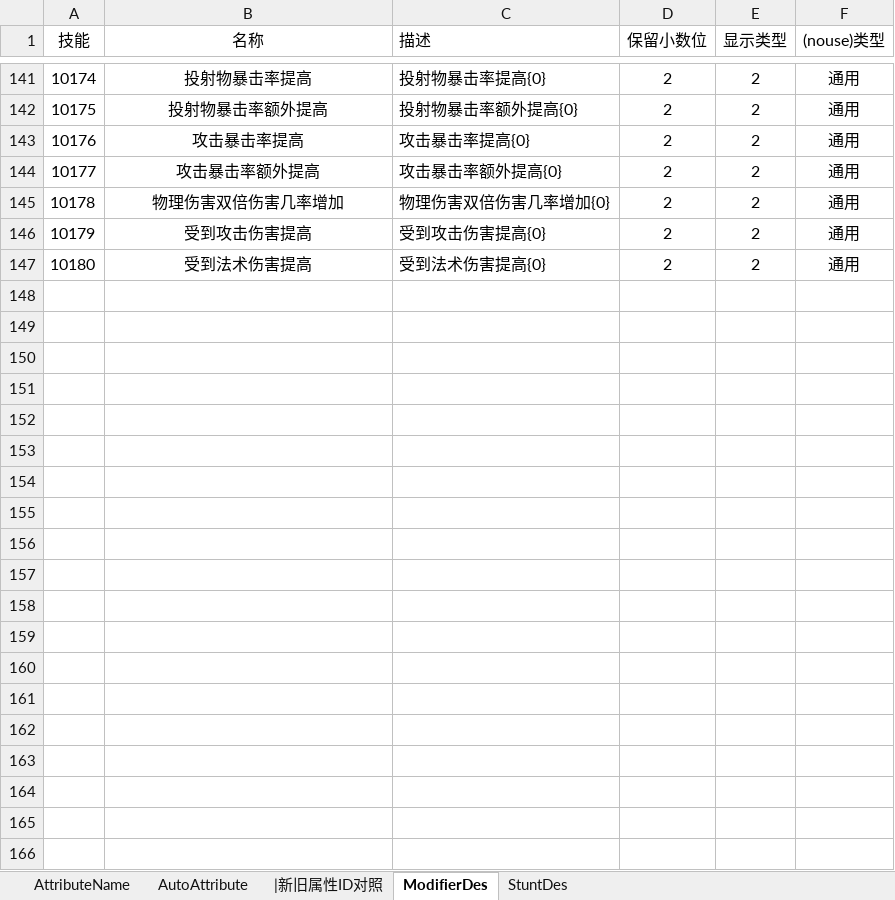
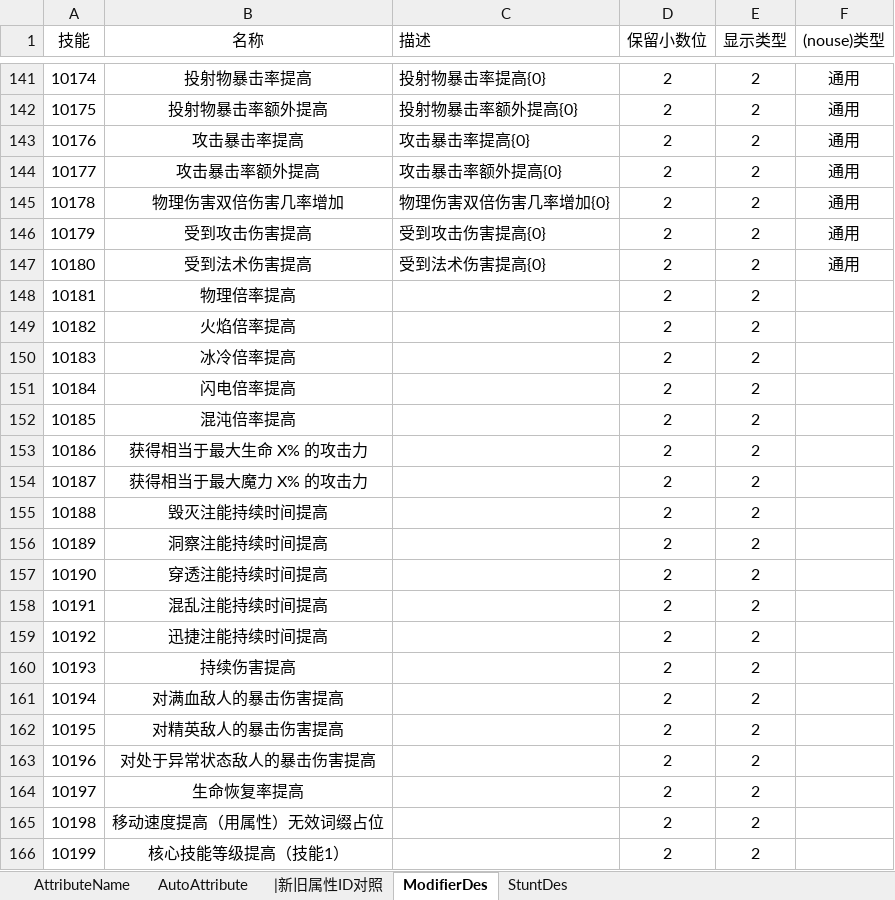
Before and after one commit to lyh2387316552-ui/chronicle-data, an Excel workbook: data-sources/属性表.xlsx, sheet ModifierDes, drawn as a sheet; only a part is shown, gaps mark what is left out; values as stored, in another font and other column widths than the file's, no borders; conditional formats not drawn; the diff covers the shown part only; the diff names each change by its address in the sheet, - before the commit and + after, or states it on an @@ line.

```diff
--- a/data-sources/属性表.xlsx (sheet ModifierDes)
+++ b/data-sources/属性表.xlsx (sheet ModifierDes)
+row 148: 10181 | 物理倍率提高 |  | 2 | 2
+row 149: 10182 | 火焰倍率提高 |  | 2 | 2
+row 150: 10183 | 冰冷倍率提高 |  | 2 | 2
+row 151: 10184 | 闪电倍率提高 |  | 2 | 2
+row 152: 10185 | 混沌倍率提高 |  | 2 | 2
+row 153: 10186 | 获得相当于最大生命 X% 的攻击力 |  | 2 | 2
+row 154: 10187 | 获得相当于最大魔力 X% 的攻击力 |  | 2 | 2
+row 155: 10188 | 毁灭注能持续时间提高 |  | 2 | 2
+row 156: 10189 | 洞察注能持续时间提高 |  | 2 | 2
+row 157: 10190 | 穿透注能持续时间提高 |  | 2 | 2
+row 158: 10191 | 混乱注能持续时间提高 |  | 2 | 2
+row 159: 10192 | 迅捷注能持续时间提高 |  | 2 | 2
+row 160: 10193 | 持续伤害提高 |  | 2 | 2
+row 161: 10194 | 对满血敌人的暴击伤害提高 |  | 2 | 2
+row 162: 10195 | 对精英敌人的暴击伤害提高 |  | 2 | 2
+row 163: 10196 | 对处于异常状态敌人的暴击伤害提高 |  | 2 | 2
+row 164: 10197 | 生命恢复率提高 |  | 2 | 2
+row 165: 10198 | 移动速度提高（用属性）无效词缀占位 |  | 2 | 2
+row 166: 10199 | 核心技能等级提高（技能1） |  | 2 | 2
```
Also changed, not shown: 44 added rows and 1 edited cell elsewhere in this sheet, sheet AttributeName, formulas that keep their value, hidden cells, data-sources/技能养成相关.xlsx, data-sources/装备表.xlsx, 29 other files.
